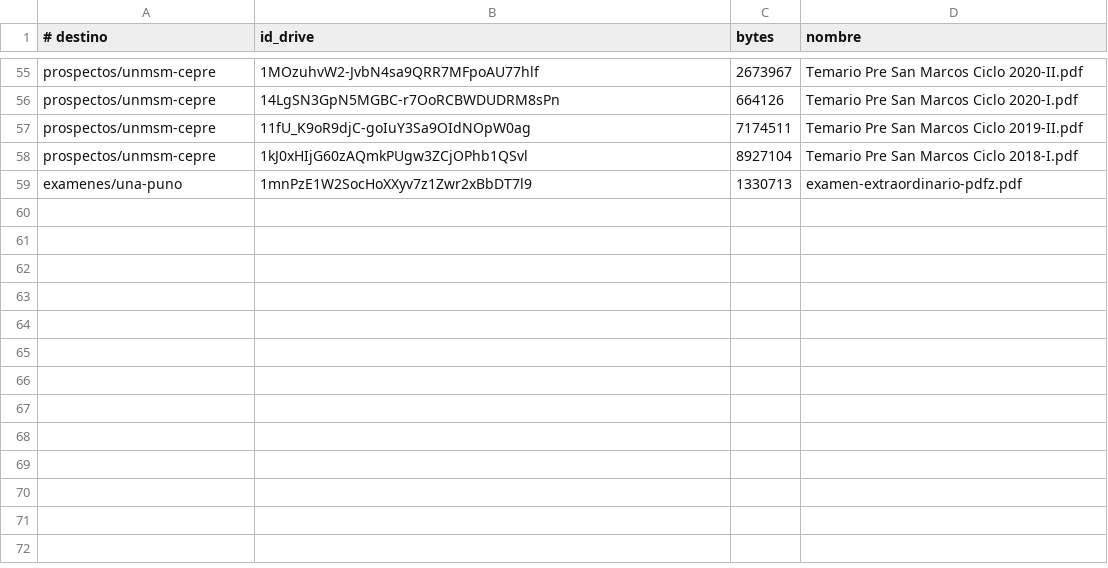
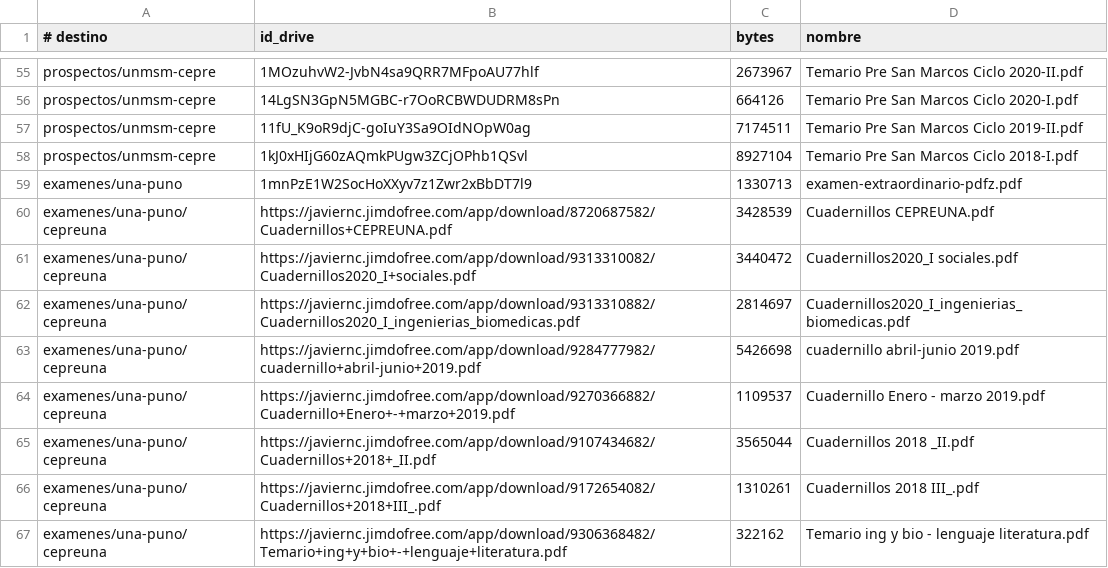
Before and after one commit to Eltiokarma/Mesa-de-Estudios, a TSV file: fuentes/drive.tsv, drawn as a sheet; only a part is shown, gaps mark what is left out.

```diff
--- a/fuentes/drive.tsv
+++ b/fuentes/drive.tsv
@@ -59 +59,9 @@ prospectos/unmsm-cepre	1kJ0xHIjG60zAQmkPUgw3ZCjOPhb1QSvl	8927104	Temario Pre San
 examenes/una-puno	1mnPzE1W2SocHoXXyv7z1Zwr2xBbDT7l9	1330713	examen-extraordinario-pdfz.pdf
+examenes/una-puno/cepreuna	https://javiernc.jimdofree.com/app/download/8720687582/Cuadernillos+CEPREUNA.pdf	3428539	Cuadernillos CEPREUNA.pdf
+examenes/una-puno/cepreuna	https://javiernc.jimdofree.com/app/download/9313310082/Cuadernillos2020_I+sociales.pdf	3440472	Cuadernillos2020_I sociales.pdf
+examenes/una-puno/cepreuna	https://javiernc.jimdofree.com/app/download/9313310882/Cuadernillos2020_I_ingenierias_biomedicas.pdf	2814697	Cuadernillos2020_I_ingenierias_biomedicas.pdf
+examenes/una-puno/cepreuna	https://javiernc.jimdofree.com/app/download/9284777982/cuadernillo+abril-junio+2019.pdf	5426698	cuadernillo abril-junio 2019.pdf
+examenes/una-puno/cepreuna	https://javiernc.jimdofree.com/app/download/9270366882/Cuadernillo+Enero+-+marzo+2019.pdf	1109537	Cuadernillo Enero - marzo 2019.pdf
+examenes/una-puno/cepreuna	https://javiernc.jimdofree.com/app/download/9107434682/Cuadernillos+2018+_II.pdf	3565044	Cuadernillos 2018 _II.pdf
+examenes/una-puno/cepreuna	https://javiernc.jimdofree.com/app/download/9172654082/Cuadernillos+2018+III_.pdf	1310261	Cuadernillos 2018 III_.pdf
+examenes/una-puno/cepreuna	https://javiernc.jimdofree.com/app/download/9306368482/Temario+ing+y+bio+-+lenguaje+literatura.pdf	322162	Temario ing y bio - lenguaje literatura.pdf
```
Also changed, not shown: 2 other files.
